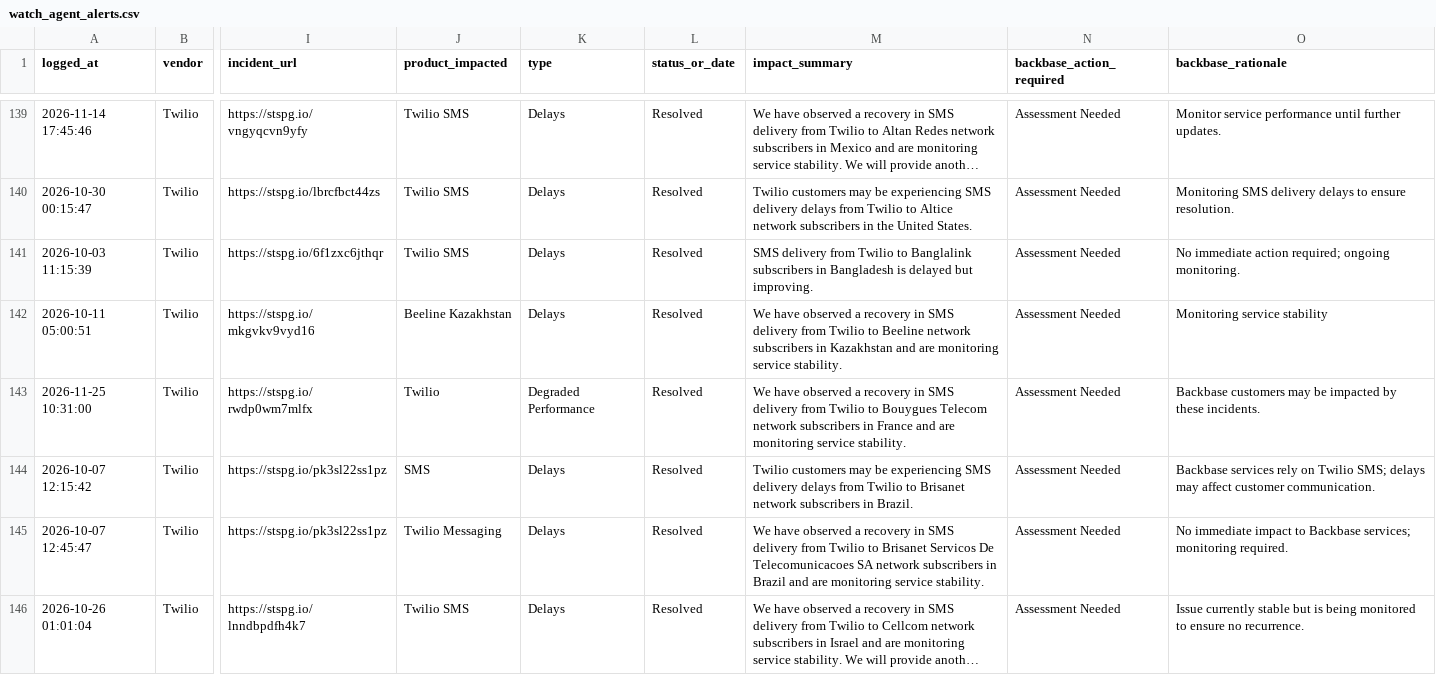
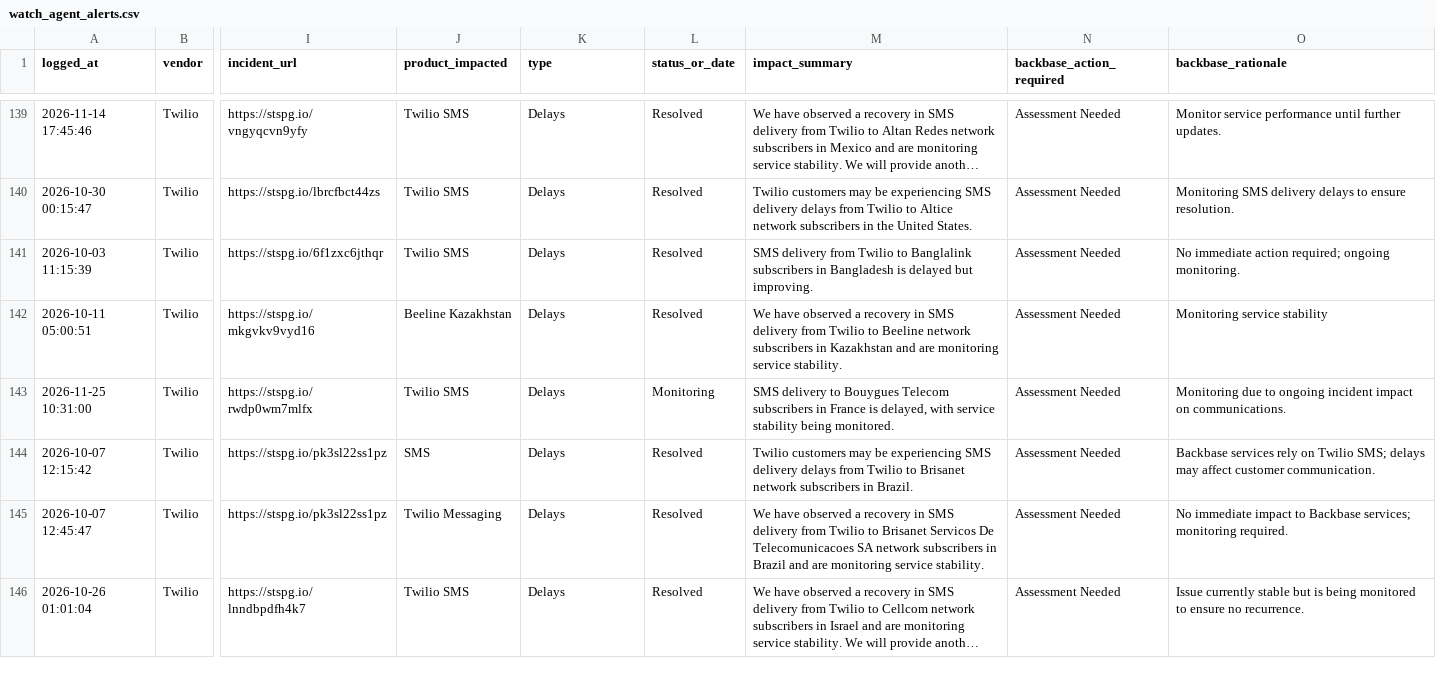
Before and after one commit to abhishek883388/ai_watch_marketplace, a CSV file: watch_agent_alerts.csv, drawn as a sheet; only a part is shown, gaps mark what is left out; long unchanged cells end in …; the diff covers the shown part only; the diff names each change by its address in the sheet, - before the commit and + after, or states it on an @@ line.

```diff
--- a/watch_agent_alerts.csv
+++ b/watch_agent_alerts.csv
-J143 (product_impacted): Twilio
+J143 (product_impacted): Twilio SMS
-K143 (type): Degraded Performance
+K143 (type): Delays
-L143 (status_or_date): Resolved
+L143 (status_or_date): Monitoring
-M143 (impact_summary): We have observed a recovery in SMS delivery from Twilio to Bouygues Telecom network subscribers in France and are monitoring service stability.
+M143 (impact_summary): SMS delivery to Bouygues Telecom subscribers in France is delayed, with service stability being monitored.
-O143 (backbase_rationale): Backbase customers may be impacted by these incidents.
+O143 (backbase_rationale): Monitoring due to ongoing incident impact on communications.
```
Also changed, not shown: 15 edited cells elsewhere in this file, zendesk_watch_agent_alerts.csv.
